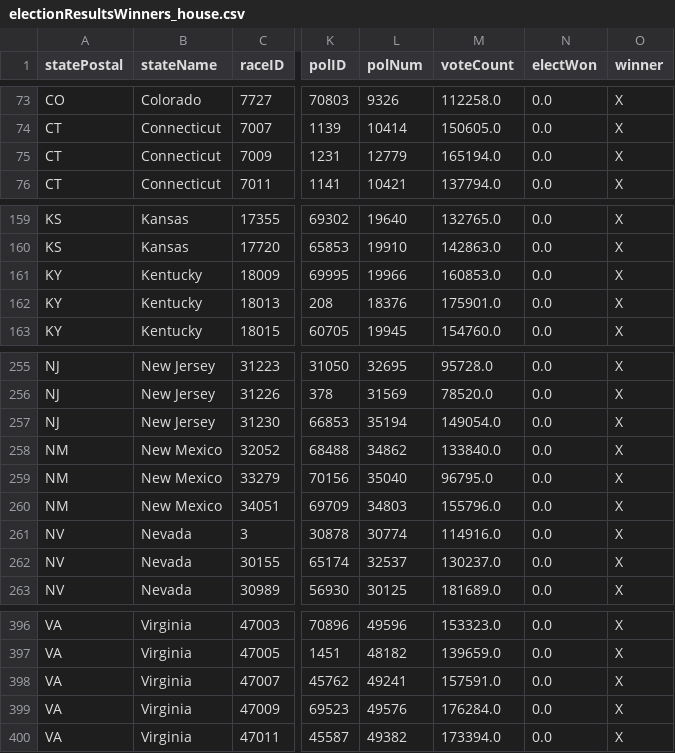
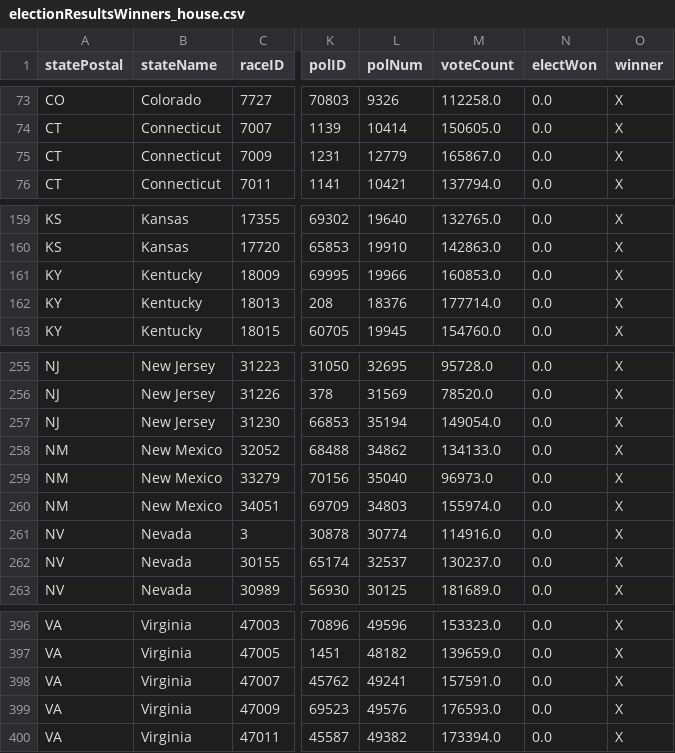
Before and after one commit to Nikkei-Visual-Data-Journalism/MidTermElection_1123409584372xxbb225, a CSV file: APAPI/electionResultsWinners_house.csv, drawn as a sheet; only a part is shown, gaps mark what is left out; the diff names each change by its address in the sheet, - before the commit and + after, or states it on an @@ line.

```diff
--- a/APAPI/electionResultsWinners_house.csv
+++ b/APAPI/electionResultsWinners_house.csv
-M75 (voteCount): 165194.0
+M75 (voteCount): 165867.0
-M162 (voteCount): 175901.0
+M162 (voteCount): 177714.0
-M258 (voteCount): 133840.0
+M258 (voteCount): 134133.0
-M259 (voteCount): 96795.0
+M259 (voteCount): 96973.0
-M260 (voteCount): 155796.0
+M260 (voteCount): 155974.0
-M399 (voteCount): 176284.0
+M399 (voteCount): 176593.0
```
Also changed, not shown: APAPI/electionResultsWinners_senate.csv.
